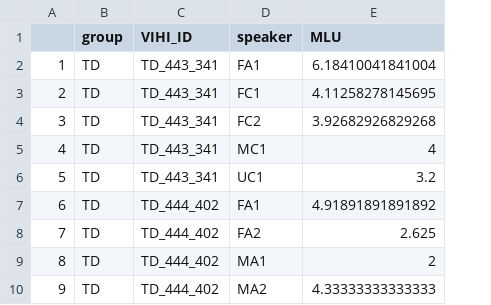
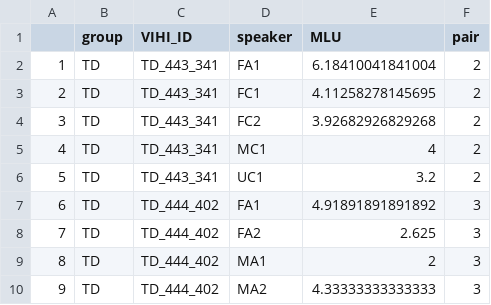
Before and after one commit to BergelsonLab/input_quality, a CSV file: data/LENA/Transcripts/Derived/MLUs.csv, drawn as a sheet; only a part is shown; the diff names each change by its address in the sheet, - before the commit and + after, or states it on an @@ line.

```diff
--- a/data/LENA/Transcripts/Derived/MLUs.csv
+++ b/data/LENA/Transcripts/Derived/MLUs.csv
+column F (pair), rows 2-10: 2 | 2 | 2 | 2 | 2 | 3 | 3 | 3 | 3
```
Also changed, not shown: data/LENA/Transcripts/Derived/sensory_props.csv, data/LENA/Transcripts/Derived/sensory_props_wide.csv, 18 other files.
